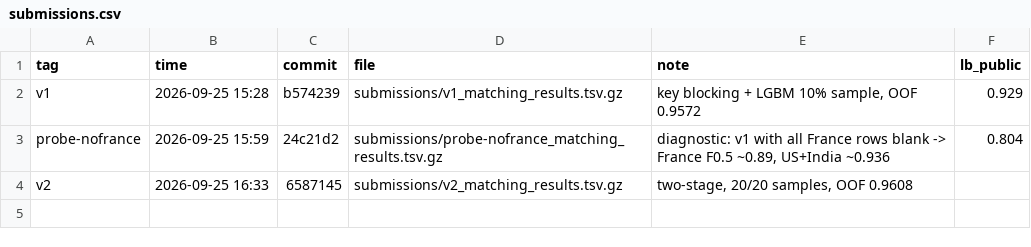
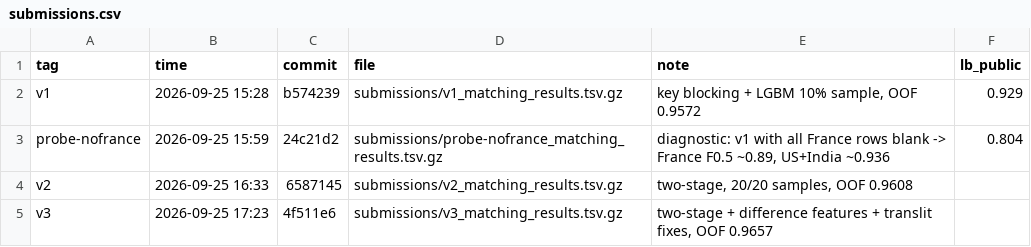
Before and after one commit to Anish033-coder/amazon-ml-2026, a CSV file: experiments/submissions.csv, drawn as a sheet.

```diff
--- a/experiments/submissions.csv
+++ b/experiments/submissions.csv
@@ -4 +4,2 @@ probe-nofrance,2026-09-25 15:59,24c21d2,submissions/probe-nofrance_matching_resu
 v2,2026-09-25 16:33,6587145,submissions/v2_matching_results.tsv.gz,"two-stage, 20/20 samples, OOF 0.9608",
+v3,2026-09-25 17:23,4f511e6,submissions/v3_matching_results.tsv.gz,"two-stage + difference features + translit fixes, OOF 0.9657",
```
Also changed, not shown: experiments/log.csv, 1 other file.
